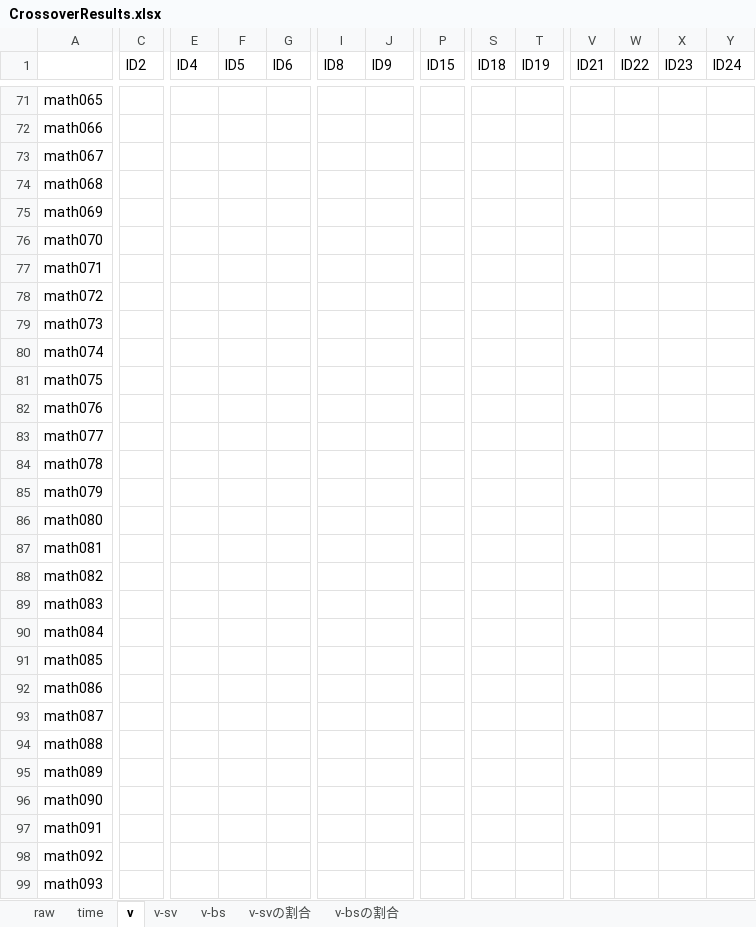
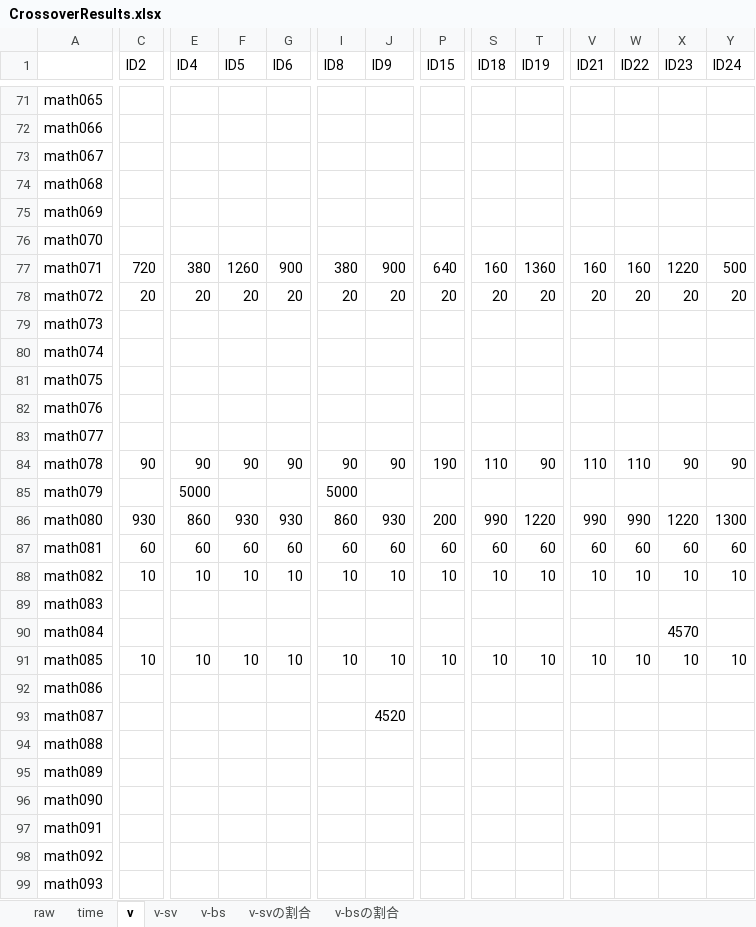
Before and after one commit to kusumotolab/kGenProg-exp, an Excel workbook: CrossoverResults.xlsx, sheet v, drawn as a sheet; only a part is shown, gaps mark what is left out; values as stored, in another font and other column widths than the file's, no borders; conditional formats not drawn; removed rows and columns are numbered as before the commit, all else as after; rows hold the shown columns only; the diff covers the shown part only; the diff names each change by its address in the sheet, - before the commit and + after, or states it on an @@ line.

```diff
--- a/CrossoverResults.xlsx (sheet v)
+++ b/CrossoverResults.xlsx (sheet v)
-C77 (ID2): (empty)
+C77 (ID2): 720
-E77 (ID4): (empty)
+E77 (ID4): 380
-F77 (ID5): (empty)
+F77 (ID5): 1260
-G77 (ID6): (empty)
+G77 (ID6): 900
-I77 (ID8): (empty)
+I77 (ID8): 380
-J77 (ID9): (empty)
+J77 (ID9): 900
-P77 (ID15): (empty)
+P77 (ID15): 640
-S77 (ID18): (empty)
+S77 (ID18): 160
-T77 (ID19): (empty)
+T77 (ID19): 1360
-V77 (ID21): (empty)
+V77 (ID21): 160
-W77 (ID22): (empty)
+W77 (ID22): 160
-X77 (ID23): (empty)
+X77 (ID23): 1220
-Y77 (ID24): (empty)
+Y77 (ID24): 500
-row 78: math072
+row 78: math072 | 20 | 20 | 20 | 20 | 20 | 20 | 20 | 20 | 20 | 20 | 20 | 20 | 20
-row 84: math078
+row 84: math078 | 90 | 90 | 90 | 90 | 90 | 90 | 190 | 110 | 90 | 110 | 110 | 90 | 90
-E85 (ID4): (empty)
+E85 (ID4): 5000
-I85 (ID8): (empty)
+I85 (ID8): 5000
-row 86: math080
-row 87: math081
-row 88: math082
+row 86: math080 | 930 | 860 | 930 | 930 | 860 | 930 | 200 | 990 | 1220 | 990 | 990 | 1220 | 1300
+row 87: math081 | 60 | 60 | 60 | 60 | 60 | 60 | 60 | 60 | 60 | 60 | 60 | 60 | 60
+row 88: math082 | 10 | 10 | 10 | 10 | 10 | 10 | 10 | 10 | 10 | 10 | 10 | 10 | 10
-X90 (ID23): (empty)
+X90 (ID23): 4570
-row 91: math085
+row 91: math085 | 10 | 10 | 10 | 10 | 10 | 10 | 10 | 10 | 10 | 10 | 10 | 10 | 10
-J93 (ID9): (empty)
+J93 (ID9): 4520
```
Also changed, not shown: 3 added rows, 3 removed rows and 40 edited cells elsewhere in this sheet, sheet raw, sheet time, sheet v-svの割合, sheet v-bsの割合, sheet v-bs, sheet v-sv, formulas that keep their value, charts or pictures.
